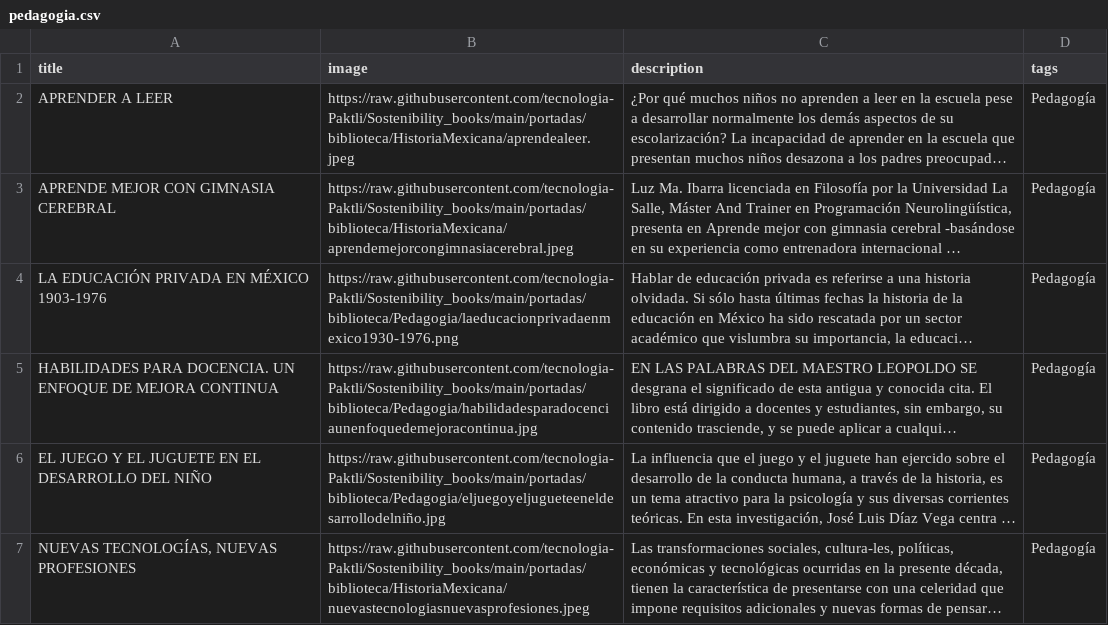
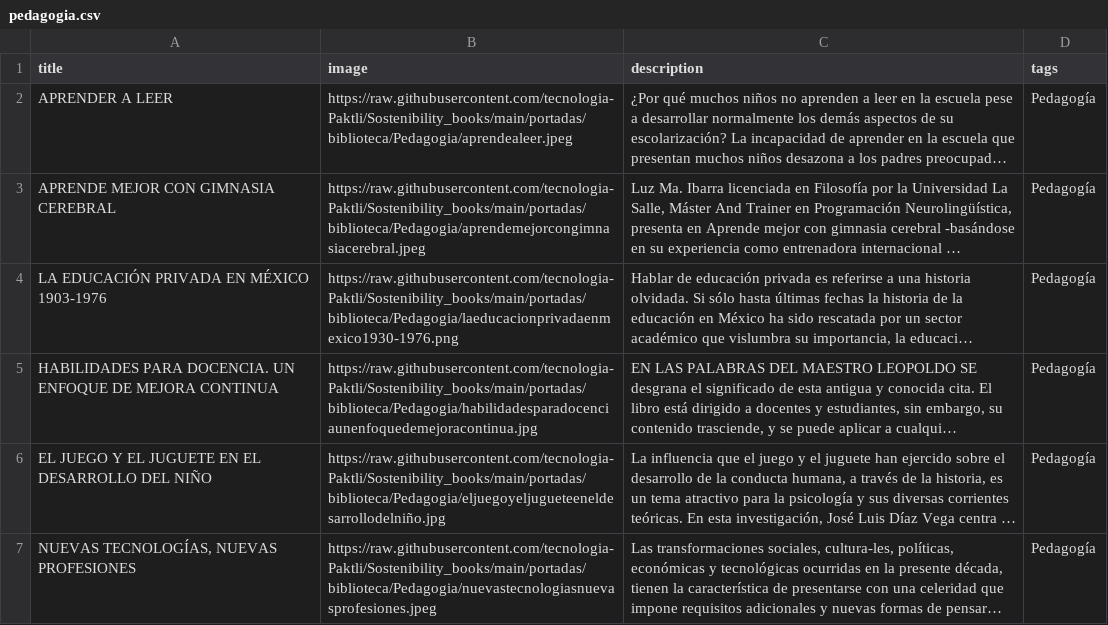
Before and after one commit to tecnologia-Paktli/Sostenibility_books, a CSV file: datos/biblioteca/pedagogia.csv, drawn as a sheet; long unchanged cells end in …; the diff names each change by its address in the sheet, - before the commit and + after, or states it on an @@ line.

```diff
--- a/datos/biblioteca/pedagogia.csv
+++ b/datos/biblioteca/pedagogia.csv
-B2 (image): https://raw.githubusercontent.com/tecnologia-Paktli/Sostenibility_books/main/portadas/biblioteca/HistoriaMexicana/aprendealeer.jpeg
+B2 (image): https://raw.githubusercontent.com/tecnologia-Paktli/Sostenibility_books/main/portadas/biblioteca/Pedagogia/aprendealeer.jpeg
-B3 (image): https://raw.githubusercontent.com/tecnologia-Paktli/Sostenibility_books/main/portadas/biblioteca/HistoriaMexicana/aprendemejorcongimnasiacerebral.jpeg
+B3 (image): https://raw.githubusercontent.com/tecnologia-Paktli/Sostenibility_books/main/portadas/biblioteca/Pedagogia/aprendemejorcongimnasiacerebral.jpeg
-B7 (image): https://raw.githubusercontent.com/tecnologia-Paktli/Sostenibility_books/main/portadas/biblioteca/HistoriaMexicana/nuevastecnologiasnuevasprofesiones.jpeg
+B7 (image): https://raw.githubusercontent.com/tecnologia-Paktli/Sostenibility_books/main/portadas/biblioteca/Pedagogia/nuevastecnologiasnuevasprofesiones.jpeg
```
